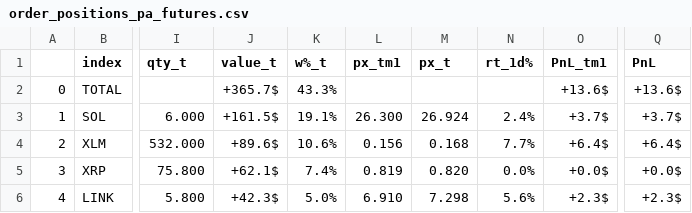
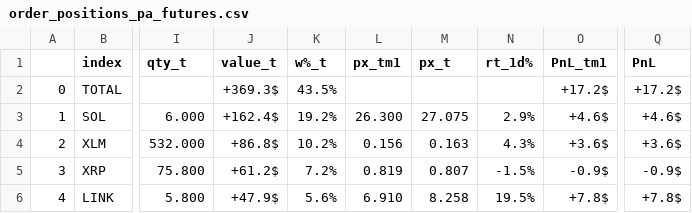
Before and after one commit to sebast759/tame_output, a CSV file: MOZAIC/graphs/order_positions_pa_futures.csv, drawn as a sheet; only a part is shown, gaps mark what is left out; the diff covers the shown part only; the diff names each change by its address in the sheet, - before the commit and + after, or states it on an @@ line.

Commit message:
Committing order_positions_pa_futures.csv

```diff
--- a/MOZAIC/graphs/order_positions_pa_futures.csv
+++ b/MOZAIC/graphs/order_positions_pa_futures.csv
-J2 (value_t): +365.7$
+J2 (value_t): +369.3$
-K2 (w%_t): 43.3%
+K2 (w%_t): 43.5%
-O2 (PnL_tm1): +13.6$
+O2 (PnL_tm1): +17.2$
-Q2 (PnL): +13.6$
+Q2 (PnL): +17.2$
-J3 (value_t): +161.5$
+J3 (value_t): +162.4$
-K3 (w%_t): 19.1%
+K3 (w%_t): 19.2%
-M3 (px_t): 26.924
+M3 (px_t): 27.075
-N3 (rt_1d%): 2.4%
+N3 (rt_1d%): 2.9%
-O3 (PnL_tm1): +3.7$
+O3 (PnL_tm1): +4.6$
-Q3 (PnL): +3.7$
+Q3 (PnL): +4.6$
-J4 (value_t): +89.6$
+J4 (value_t): +86.8$
-K4 (w%_t): 10.6%
+K4 (w%_t): 10.2%
-M4 (px_t): 0.168
+M4 (px_t): 0.163
-N4 (rt_1d%): 7.7%
+N4 (rt_1d%): 4.3%
-O4 (PnL_tm1): +6.4$
+O4 (PnL_tm1): +3.6$
-Q4 (PnL): +6.4$
+Q4 (PnL): +3.6$
-J5 (value_t): +62.1$
+J5 (value_t): +61.2$
-K5 (w%_t): 7.4%
+K5 (w%_t): 7.2%
-M5 (px_t): 0.820
+M5 (px_t): 0.807
-N5 (rt_1d%): 0.0%
+N5 (rt_1d%): -1.5%
-O5 (PnL_tm1): +0.0$
+O5 (PnL_tm1): -0.9$
-Q5 (PnL): +0.0$
+Q5 (PnL): -0.9$
-J6 (value_t): +42.3$
+J6 (value_t): +47.9$
-K6 (w%_t): 5.0%
+K6 (w%_t): 5.6%
-M6 (px_t): 7.298
+M6 (px_t): 8.258
-N6 (rt_1d%): 5.6%
+N6 (rt_1d%): 19.5%
-O6 (PnL_tm1): +2.3$
+O6 (PnL_tm1): +7.8$
-Q6 (PnL): +2.3$
+Q6 (PnL): +7.8$
```
Also changed, not shown: 52 edited cells elsewhere in this file.
